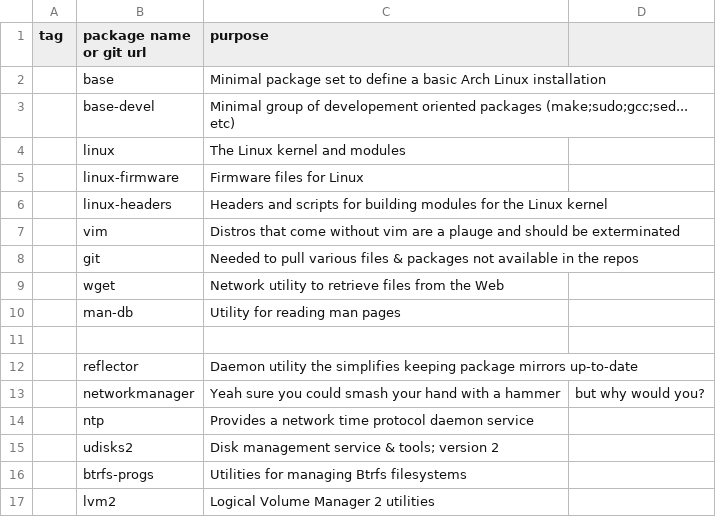
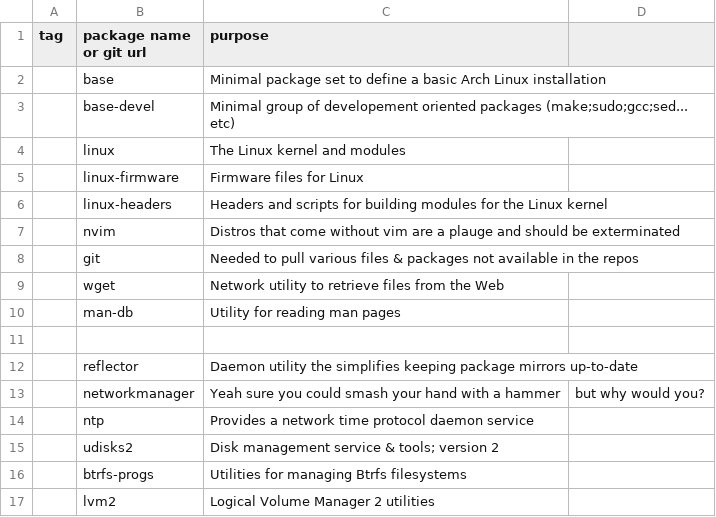
Before and after one commit to niraami/dotfiles, a CSV file: .setup/packages/base.csv, drawn as a sheet.

Commit message:
add zsh-autosuggestions & switch to nvim

```diff
--- a/.setup/packages/base.csv
+++ b/.setup/packages/base.csv
@@ -6,3 +6,3 @@ tag,package name or git url,purpose
 ,linux-headers,Headers and scripts for building modules for the Linux kernel
-,vim,Distros that come without vim are a plauge and should be exterminated
+,nvim,Distros that come without vim are a plauge and should be exterminated
 ,git,Needed to pull various files & packages not available in the repos
```
Also changed, not shown: 2 other files.
